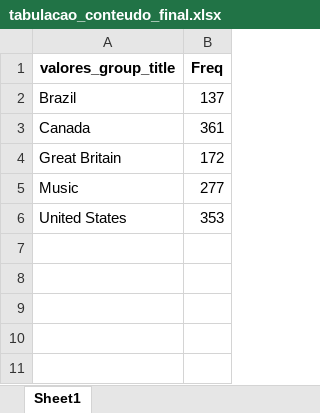
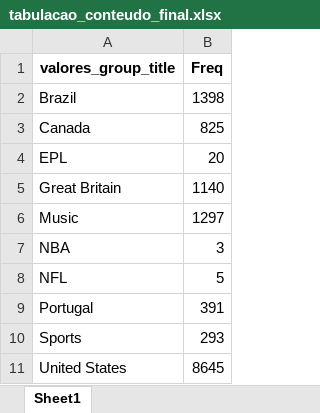
Before and after one commit to tenorioabs/thestreamremainsthesame, an Excel workbook: tabulacao_conteudo_final.xlsx, sheet Sheet1, drawn as a sheet; values as stored, in another font and other column widths than the file's, no borders; addresses are those after the commit; the diff names each change by its address in the sheet, - before the commit and + after, or states it on an @@ line.

```diff
--- a/tabulacao_conteudo_final.xlsx (sheet Sheet1)
+++ b/tabulacao_conteudo_final.xlsx (sheet Sheet1)
-B2 (Freq): 137
+B2 (Freq): 1398
-B3 (Freq): 361
+B3 (Freq): 825
+row 4: EPL | 20
-B5 (Freq): 172
+B5 (Freq): 1140
-B6 (Freq): 277
+B6 (Freq): 1297
+row 7: NBA | 3
+row 8: NFL | 5
+row 9: Portugal | 391
+row 10: Sports | 293
-B11 (Freq): 353
+B11 (Freq): 8645
```
Also changed, not shown: 1 other file.
